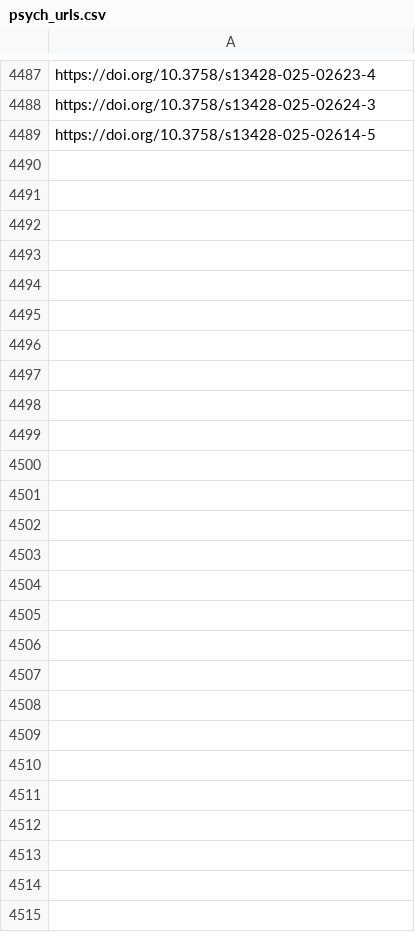
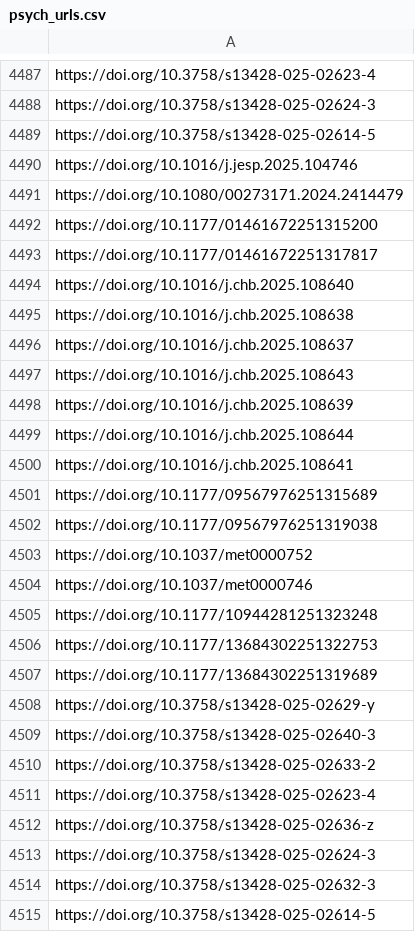
Before and after one commit to jacob-long/picnic, a CSV file: memory/psych_urls.csv, drawn as a sheet; only a part is shown, gaps mark what is left out.

```diff
--- a/memory/psych_urls.csv
+++ b/memory/psych_urls.csv
@@ -4489 +4489,27 @@ https://doi.org/10.3758/s13428-025-02624-3
 https://doi.org/10.3758/s13428-025-02614-5
+https://doi.org/10.1016/j.jesp.2025.104746
+https://doi.org/10.1080/00273171.2024.2414479
+https://doi.org/10.1177/01461672251315200
+https://doi.org/10.1177/01461672251317817
+https://doi.org/10.1016/j.chb.2025.108640
+https://doi.org/10.1016/j.chb.2025.108638
+https://doi.org/10.1016/j.chb.2025.108637
+https://doi.org/10.1016/j.chb.2025.108643
+https://doi.org/10.1016/j.chb.2025.108639
+https://doi.org/10.1016/j.chb.2025.108644
+https://doi.org/10.1016/j.chb.2025.108641
+https://doi.org/10.1177/09567976251315689
+https://doi.org/10.1177/09567976251319038
+https://doi.org/10.1037/met0000752
+https://doi.org/10.1037/met0000746
+https://doi.org/10.1177/10944281251323248
+https://doi.org/10.1177/13684302251322753
+https://doi.org/10.1177/13684302251319689
+https://doi.org/10.3758/s13428-025-02629-y
+https://doi.org/10.3758/s13428-025-02640-3
+https://doi.org/10.3758/s13428-025-02633-2
+https://doi.org/10.3758/s13428-025-02623-4
+https://doi.org/10.3758/s13428-025-02636-z
+https://doi.org/10.3758/s13428-025-02624-3
+https://doi.org/10.3758/s13428-025-02632-3
+https://doi.org/10.3758/s13428-025-02614-5
```
Also changed, not shown: memory/communication_urls.csv, memory/po_urls.csv, 11 other files.
